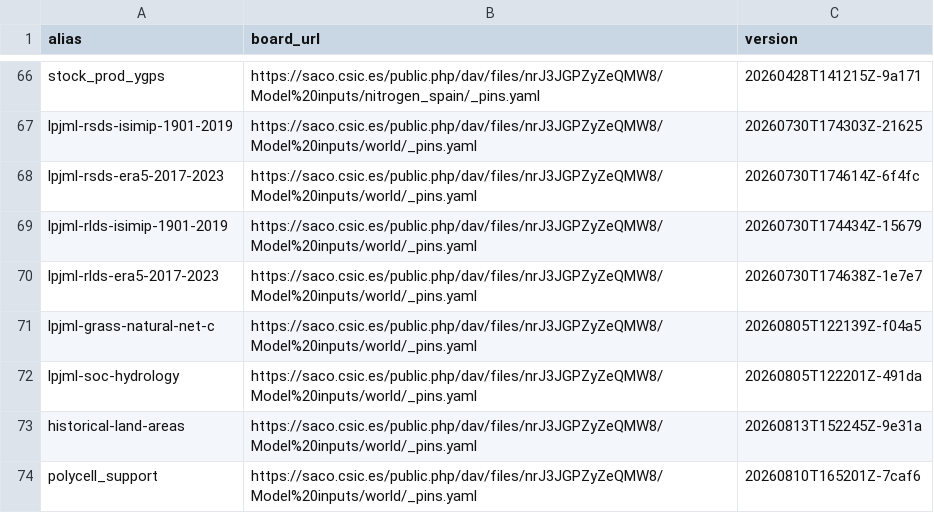
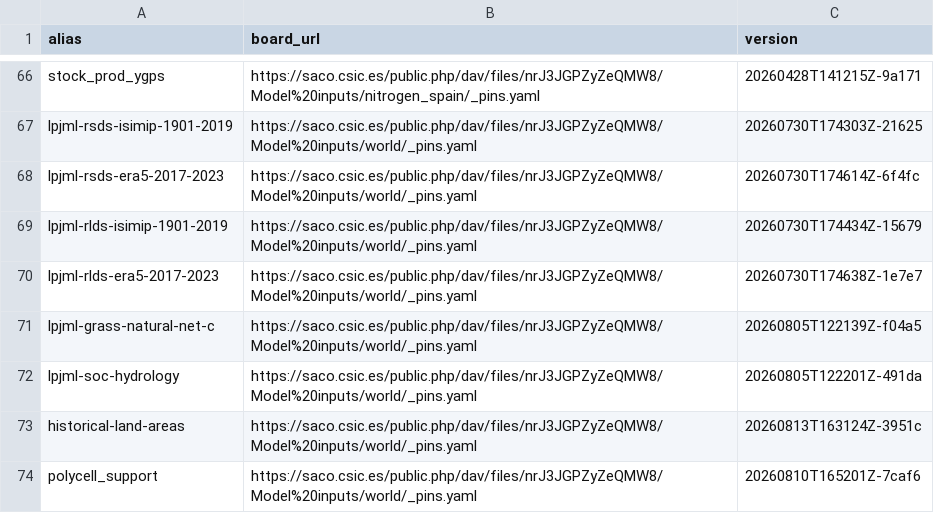
Before and after one commit to eduaguilera/whep, a CSV file: inst/extdata/whep_inputs.csv, drawn as a sheet; only a part is shown, gaps mark what is left out.

```diff
--- a/inst/extdata/whep_inputs.csv
+++ b/inst/extdata/whep_inputs.csv
@@ -72,3 +72,3 @@ lpjml-grass-natural-net-c,https://saco.csic.es/public.php/dav/files/nrJ3JGPZyZeQ
 lpjml-soc-hydrology,https://saco.csic.es/public.php/dav/files/nrJ3JGPZyZeQMW8/Model%20inputs/world/_pins.yaml,20260805T122201Z-491da
-historical-land-areas,https://saco.csic.es/public.php/dav/files/nrJ3JGPZyZeQMW8/Model%20inputs/world/_pins.yaml,20260813T152245Z-9e31a
+historical-land-areas,https://saco.csic.es/public.php/dav/files/nrJ3JGPZyZeQMW8/Model%20inputs/world/_pins.yaml,20260813T163124Z-3951c
 polycell_support,https://saco.csic.es/public.php/dav/files/nrJ3JGPZyZeQMW8/Model%20inputs/world/_pins.yaml,20260810T165201Z-7caf6
```
Also changed, not shown: 1 other file.
